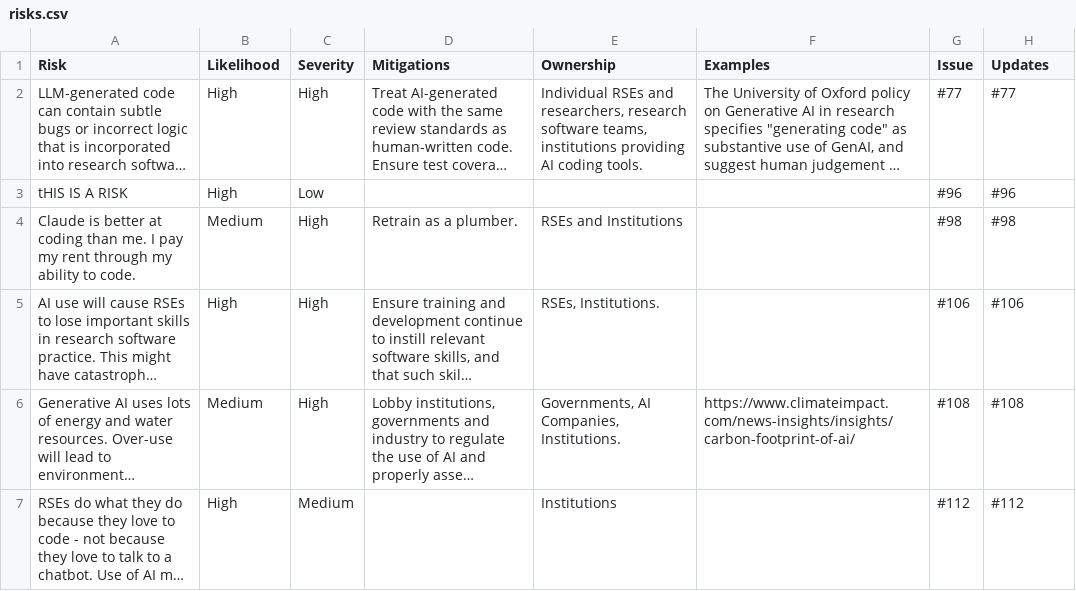
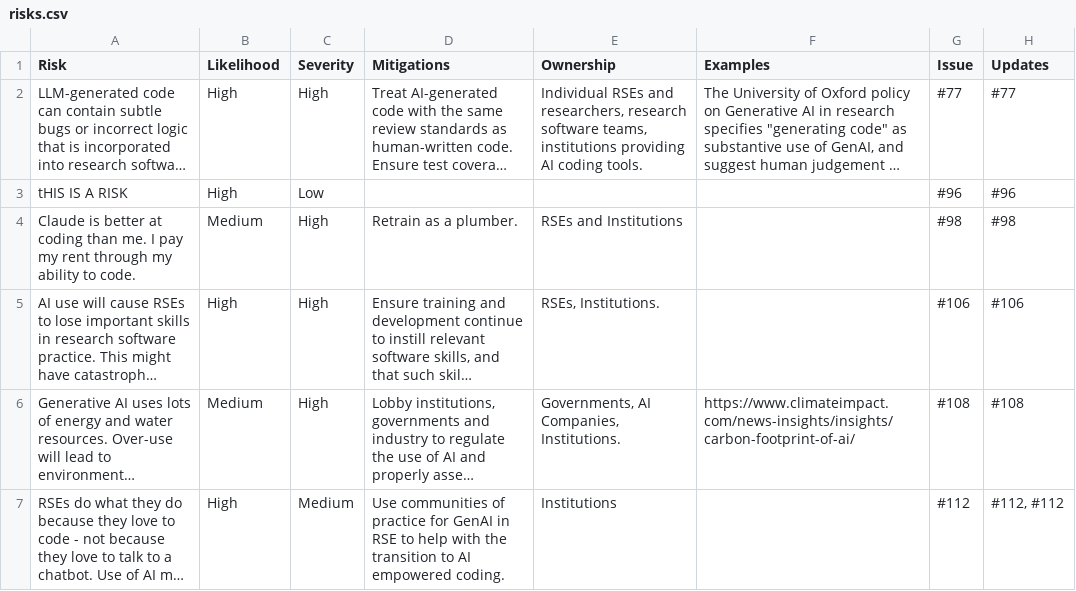
Before and after one commit to jshng-glasgow/SSI-Responsbile-AI-Risk-Register, a CSV file: register/risks.csv, drawn as a sheet; long unchanged cells end in …; the diff names each change by its address in the sheet, - before the commit and + after, or states it on an @@ line.

```diff
--- a/register/risks.csv
+++ b/register/risks.csv
-D7 (Mitigations): (empty)
+D7 (Mitigations): Use communities of practice for GenAI in RSE to help with the transition to AI empowered coding.
-H7 (Updates): #112
+H7 (Updates): #112, #112
```
